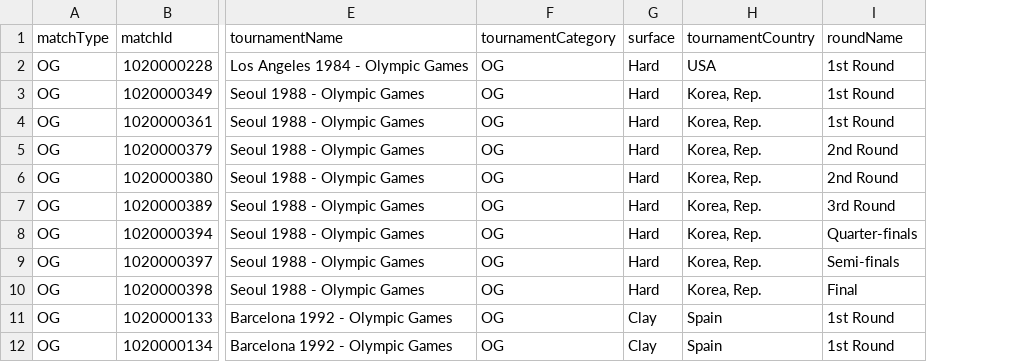
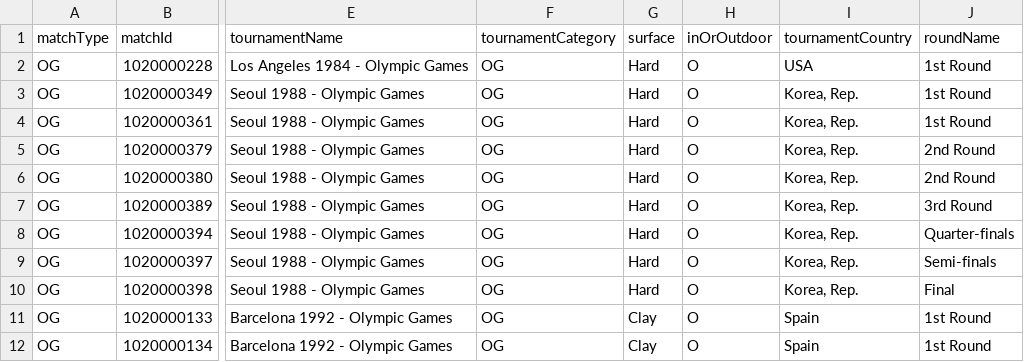
Before and after one commit to tomistgg/tenis-fem-arg, a CSV file: data/og_matches_arg.csv, drawn as a sheet; only a part is shown, gaps mark what is left out; the diff names each change by its address in the sheet, - before the commit and + after, or states it on an @@ line.

Commit message:
add Indoor/Outdoor to OG

```diff
--- a/data/og_matches_arg.csv
+++ b/data/og_matches_arg.csv
+column H (inOrOutdoor), rows 2-12: all O
```
Also changed, not shown: 1 other file.
